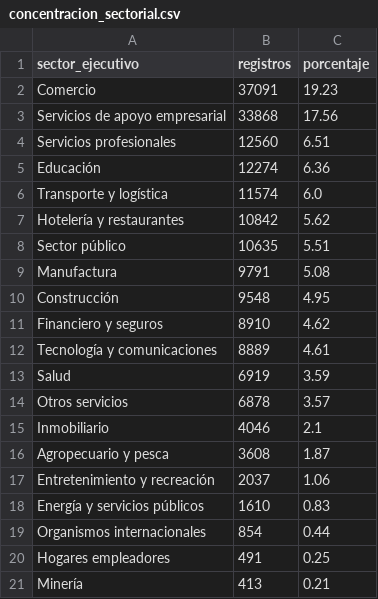
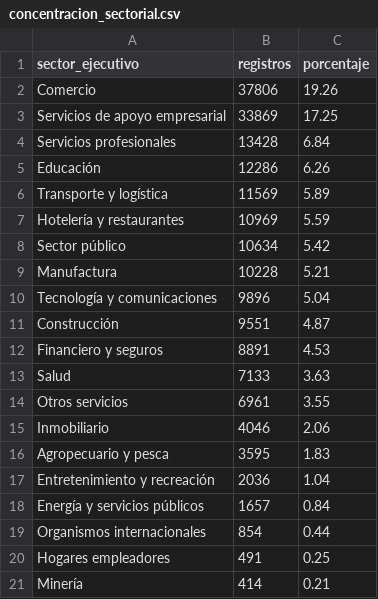
Before and after one commit to Stelios28/estandarizacion-empleadores, a CSV file: salidas/concentracion_sectorial.csv, drawn as a sheet.

```diff
--- a/salidas/concentracion_sectorial.csv
+++ b/salidas/concentracion_sectorial.csv
@@ -1,21 +1,21 @@
 sector_ejecutivo,registros,porcentaje
-Comercio,37091,19.23
-Servicios de apoyo empresarial,33868,17.56
-Servicios profesionales,12560,6.51
-Educación,12274,6.36
-Transporte y logística,11574,6.0
-Hotelería y restaurantes,10842,5.62
-Sector público,10635,5.51
-Manufactura,9791,5.08
-Construcción,9548,4.95
-Financiero y seguros,8910,4.62
-Tecnología y comunicaciones,8889,4.61
-Salud,6919,3.59
-Otros servicios,6878,3.57
-Inmobiliario,4046,2.1
-Agropecuario y pesca,3608,1.87
-Entretenimiento y recreación,2037,1.06
-Energía y servicios públicos,1610,0.83
+Comercio,37806,19.26
+Servicios de apoyo empresarial,33869,17.25
+Servicios profesionales,13428,6.84
+Educación,12286,6.26
+Transporte y logística,11569,5.89
+Hotelería y restaurantes,10969,5.59
+Sector público,10634,5.42
+Manufactura,10228,5.21
+Tecnología y comunicaciones,9896,5.04
+Construcción,9551,4.87
+Financiero y seguros,8891,4.53
+Salud,7133,3.63
+Otros servicios,6961,3.55
+Inmobiliario,4046,2.06
+Agropecuario y pesca,3595,1.83
+Entretenimiento y recreación,2036,1.04
+Energía y servicios públicos,1657,0.84
 Organismos internacionales,854,0.44
 Hogares empleadores,491,0.25
-Minería,413,0.21
+Minería,414,0.21
```
Also changed, not shown: 6 other files.
